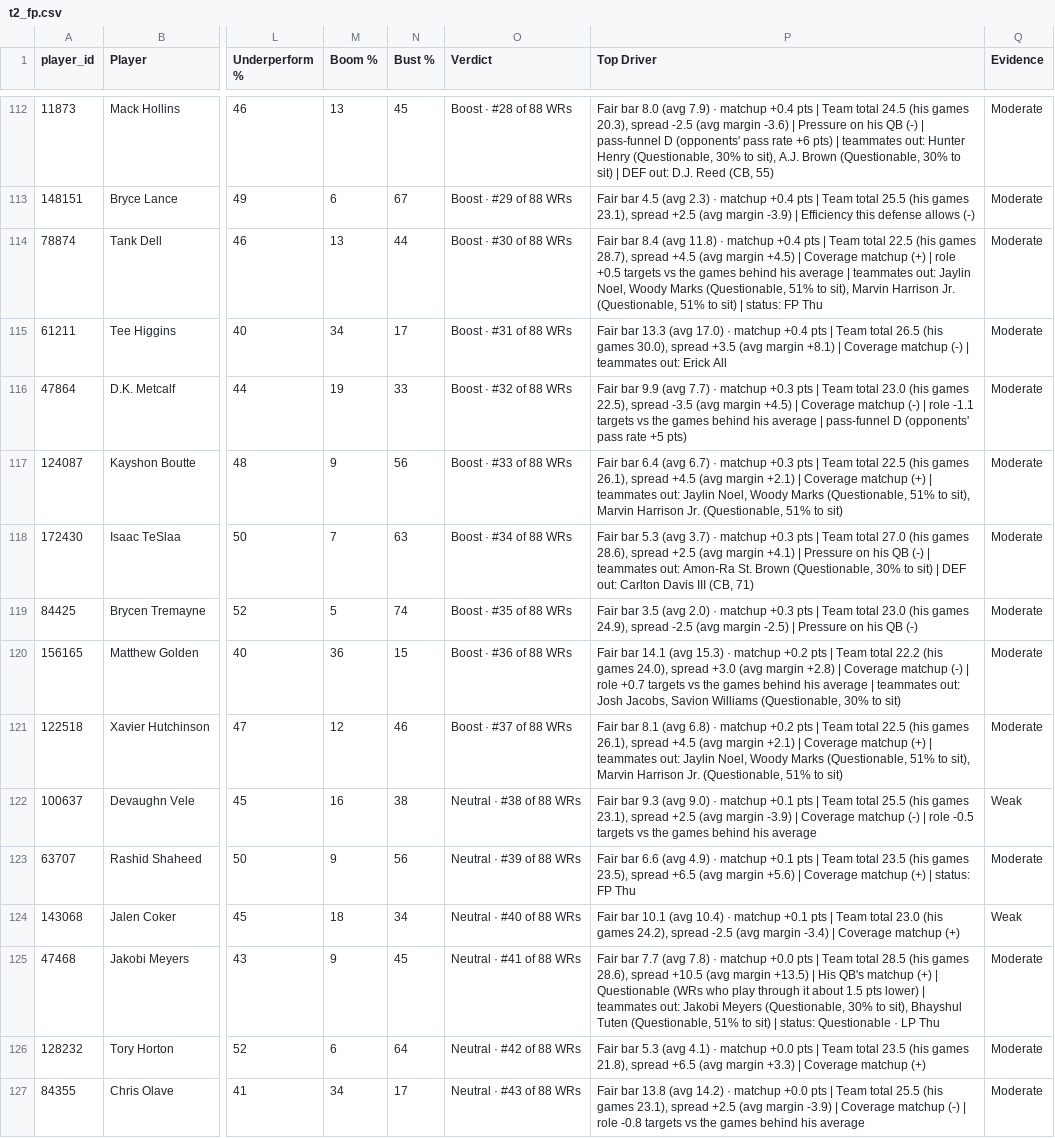
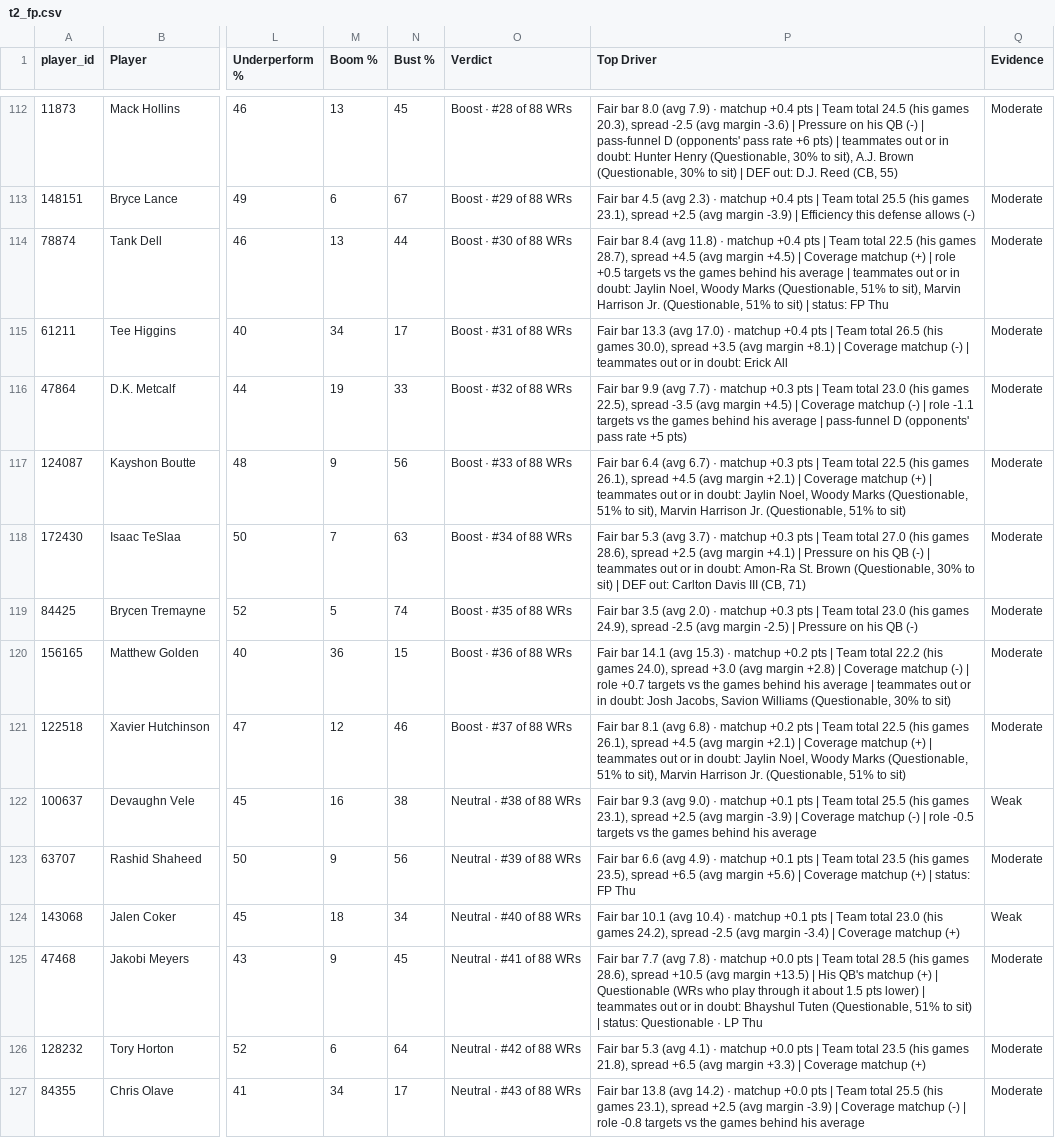
Before and after one commit to dhanani1/dwain-coverage-data, a CSV file: t2_fp.csv, drawn as a sheet; only a part is shown, gaps mark what is left out; the diff covers the shown part only; the diff names each change by its address in the sheet, - before the commit and + after, or states it on an @@ line.

```diff
--- a/t2_fp.csv
+++ b/t2_fp.csv
-P112 (Top Driver): …| teammates out: Hunter Henry…
+P112 (Top Driver): …| teammates out or in doubt: Hunter Henry…
-P114 (Top Driver): …| teammates out: Jaylin Noel,…
+P114 (Top Driver): …| teammates out or in doubt: Jaylin Noel,…
-P115 (Top Driver): …| teammates out: Erick All
+P115 (Top Driver): …| teammates out or in doubt: Erick All
-P117 (Top Driver): …| teammates out: Jaylin Noel,…
+P117 (Top Driver): …| teammates out or in doubt: Jaylin Noel,…
-P118 (Top Driver): …| teammates out: Amon-Ra St.…
+P118 (Top Driver): …| teammates out or in doubt: Amon-Ra St.…
-P120 (Top Driver): …| teammates out: Josh Jacobs,…
+P120 (Top Driver): …| teammates out or in doubt: Josh Jacobs,…
-P121 (Top Driver): …| teammates out: Jaylin Noel,…
+P121 (Top Driver): …| teammates out or in doubt: Jaylin Noel,…
-P125 (Top Driver): …| teammates out: Jakobi Meyers (Questionable, 30% to sit), Bhayshul Tuten…
+P125 (Top Driver): …| teammates out or in doubt: Bhayshul Tuten…
```
Also changed, not shown: 83 edited cells elsewhere in this file, 1 other file.
